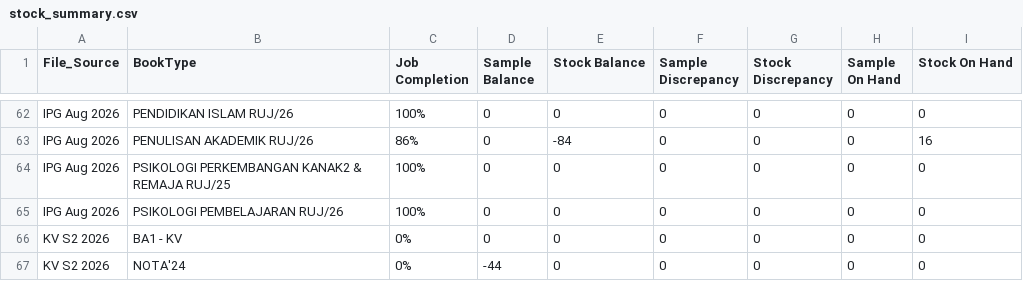
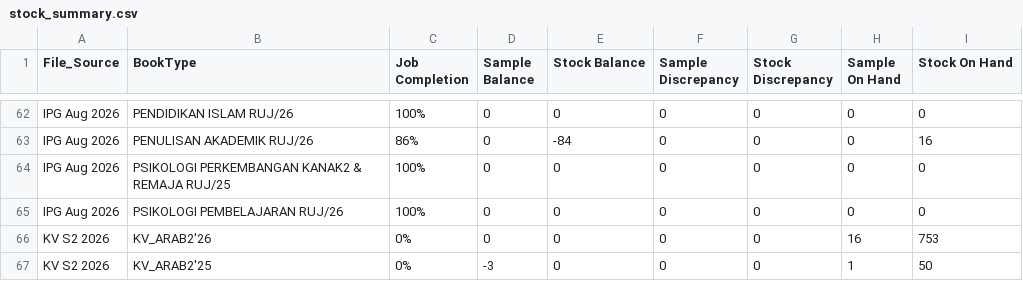
Before and after one commit to myscholar2298-coder/Logistic-Matrix, a CSV file: stock_summary.csv, drawn as a sheet; only a part is shown, gaps mark what is left out.

```diff
--- a/stock_summary.csv
+++ b/stock_summary.csv
@@ -65,3 +65,3 @@ IPG Aug 2026,PSIKOLOGI PERKEMBANGAN KANAK2 & REMAJA RUJ/25,100%,0,0,0,0,0,0
 IPG Aug 2026,PSIKOLOGI PEMBELAJARAN RUJ/26,100%,0,0,0,0,0,0
-KV S2 2026,BA1 - KV,0%,0,0,0,0,0,0
-KV S2 2026,NOTA'24,0%,-44,0,0,0,0,0
+KV S2 2026,KV_ARAB2'26,0%,0,0,0,0,16,753
+KV S2 2026,KV_ARAB2'25,0%,-3,0,0,0,1,50
```
Also changed, not shown: outstanding_summary.csv, sales_transactions.csv, 1 other file.
